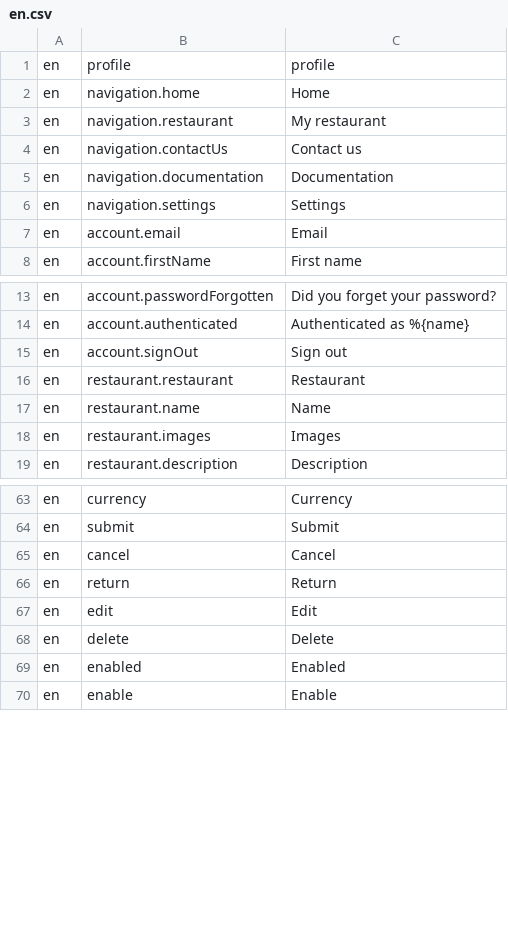
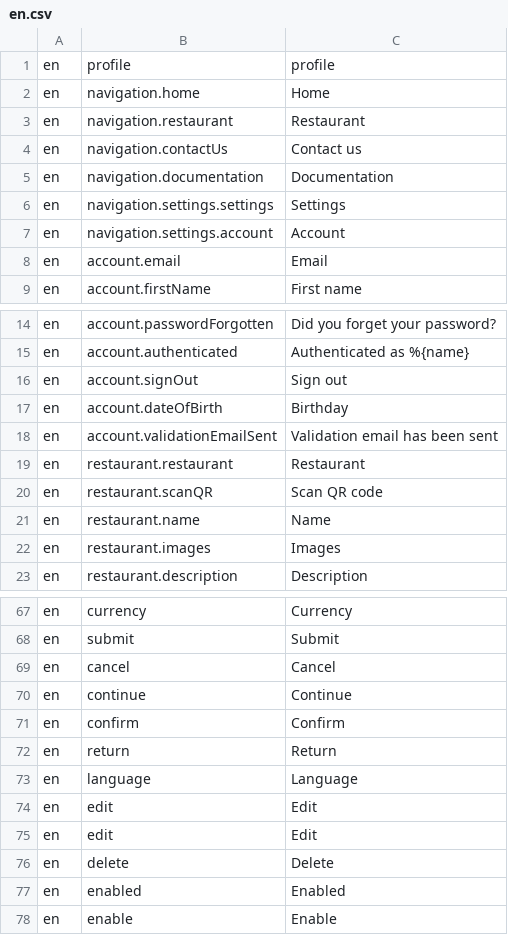
Before and after one commit to tohalla/walless-backend, a CSV file: seeds/translation/en.csv, drawn as a sheet; only a part is shown, gaps mark what is left out.

Commit message:
update auth/account router

```diff
--- a/seeds/translation/en.csv
+++ b/seeds/translation/en.csv
@@ -2,6 +2,7 @@ en;profile;profile
 en;navigation.home;Home
-en;navigation.restaurant;My restaurant
+en;navigation.restaurant;Restaurant
 en;navigation.contactUs;Contact us
 en;navigation.documentation;Documentation
-en;navigation.settings;Settings
+en;navigation.settings.settings;Settings
+en;navigation.settings.account;Account
 en;account.email;Email
@@ -15,3 +16,6 @@ en;account.authenticated;Authenticated as %{name}
 en;account.signOut;Sign out
+en;account.dateOfBirth;Birthday
+en;account.validationEmailSent;Validation email has been sent
 en;restaurant.restaurant;Restaurant
+en;restaurant.scanQR;Scan QR code
 en;restaurant.name;Name
@@ -65,3 +69,7 @@ en;submit;Submit
 en;cancel;Cancel
+en;continue;Continue
+en;confirm;Confirm
 en;return;Return
+en;language;Language
+en;edit;Edit
 en;edit;Edit
```
Also changed, not shown: 5 other files.
